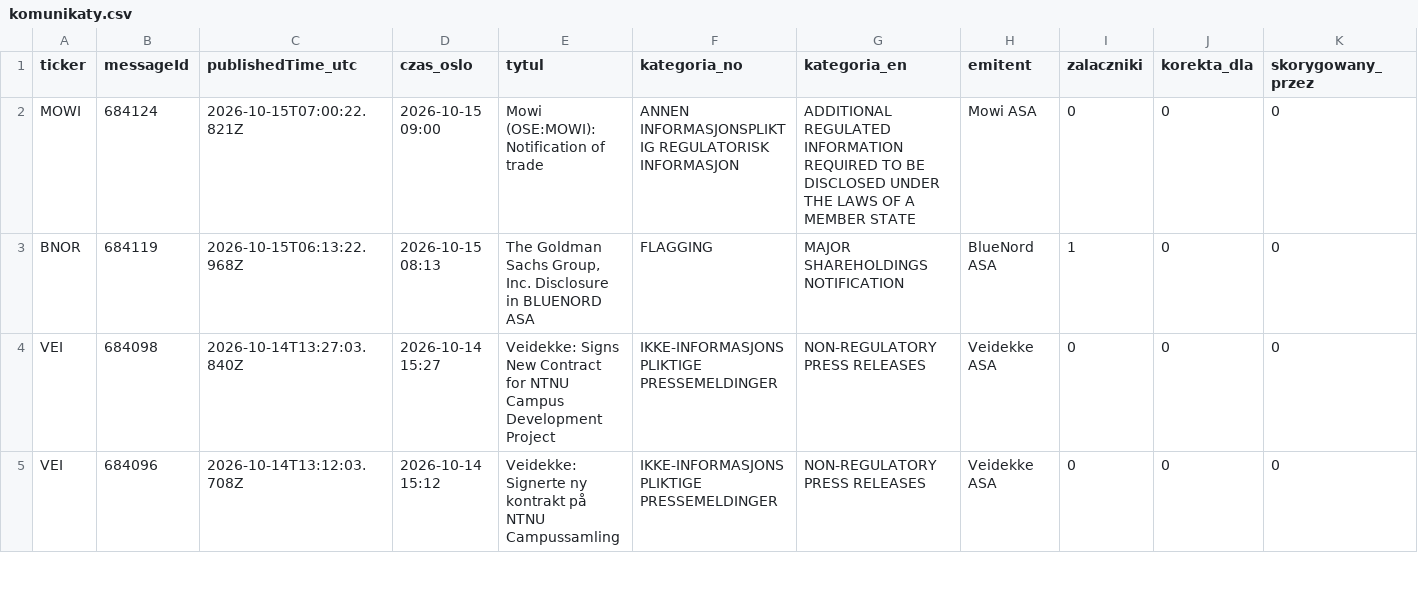
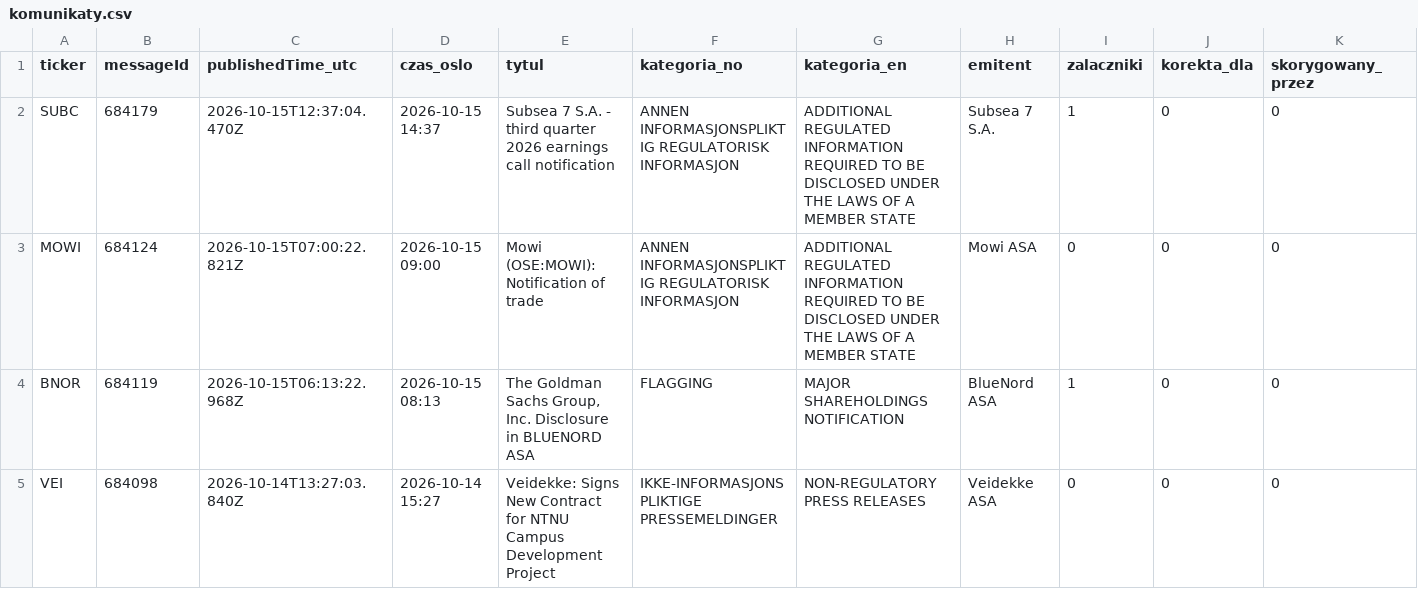
Before and after one commit to Kozienice/oslo-bors-dane-, a CSV file: data/komunikaty.csv, drawn as a sheet; only a part is shown; the shorter side is filled out with more unchanged rows; rows hold the shown columns only; the diff names each change by its address in the sheet, - before the commit and + after, or states it on an @@ line.

```diff
--- a/data/komunikaty.csv
+++ b/data/komunikaty.csv
+row 2: SUBC | 684179 | 2026-10-15T12:37:04.470Z | 2026-10-15 14:37 | Subsea 7 S.A. - third quarter 2026 earnings call notification | ANNEN INFORMASJONSPLIKTIG REGULATORISK INFORMASJON | ADDITIONAL REGULATED INFORMATION REQUIRED TO BE DISCLOSED UNDER THE LAWS OF A MEMBER STATE | Subsea 7 S.A. | 1 | 0 | 0
```
Also changed, not shown: data/kursy.csv, data/rekomendacje.csv, 51 other files.
